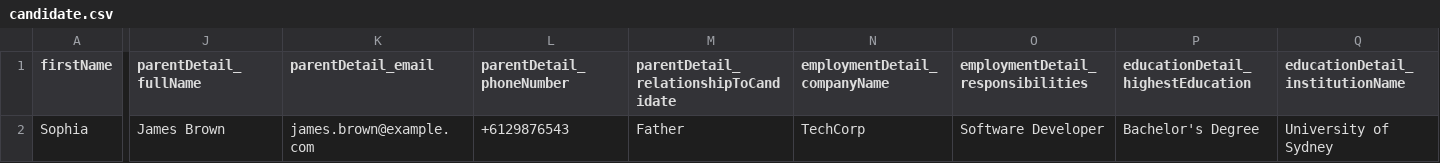
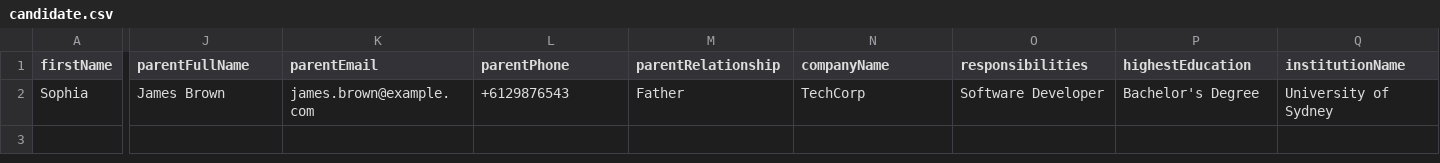
Before and after one commit to ylhan237/CRM-devops-platform, a CSV file: CRM_Backend/Student_Management_Service/src/main/resources/candidate.csv, drawn as a sheet; only a part is shown, gaps mark what is left out; the diff covers the shown part only; the diff names each change by its address in the sheet, - before the commit and + after, or states it on an @@ line.

```diff
--- a/CRM_Backend/Student_Management_Service/src/main/resources/candidate.csv
+++ b/CRM_Backend/Student_Management_Service/src/main/resources/candidate.csv
-J1: parentDetail_fullName
+J1: parentFullName
-K1: parentDetail_email
+K1: parentEmail
-L1: parentDetail_phoneNumber
+L1: parentPhone
-M1: parentDetail_relationshipToCandidate
+M1: parentRelationship
-N1: employmentDetail_companyName
+N1: companyName
-O1: employmentDetail_responsibilities
+O1: responsibilities
-P1: educationDetail_highestEducation
+P1: highestEducation
-Q1: educationDetail_institutionName
+Q1: institutionName
```
Also changed, not shown: 2 edited cells elsewhere in this file, 38 other files.
